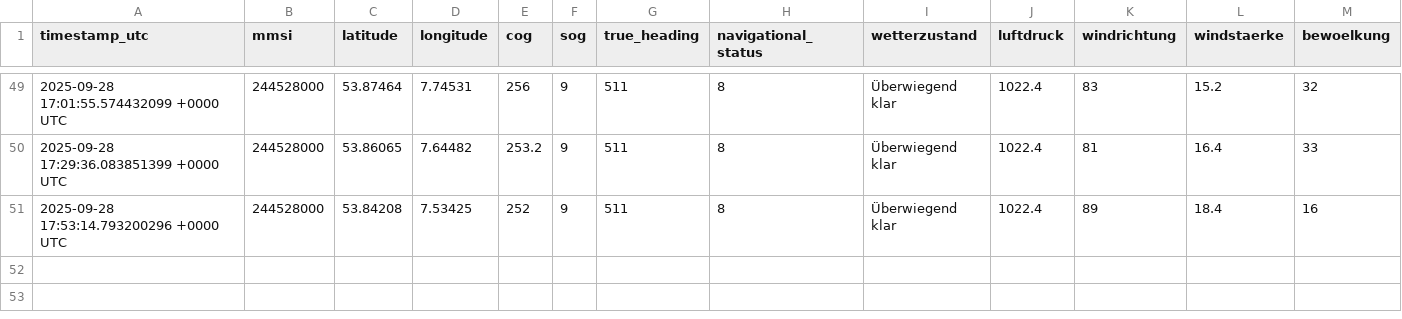
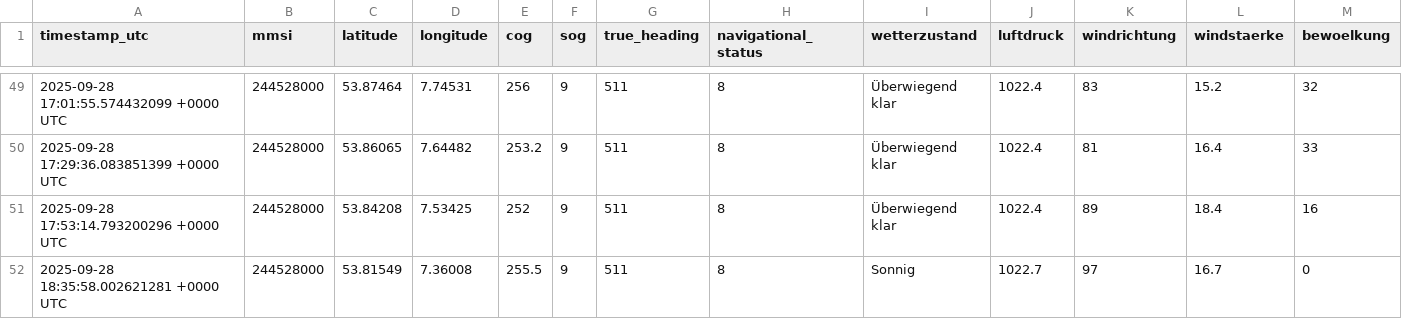
Before and after one commit to davidoesch/shiptracker, a CSV file: ais_position_reports.csv, drawn as a sheet; only a part is shown, gaps mark what is left out; rows hold the shown columns only; the diff names each change by its address in the sheet, - before the commit and + after, or states it on an @@ line.

```diff
--- a/ais_position_reports.csv
+++ b/ais_position_reports.csv
+row 52: 2025-09-28 18:35:58.002621281 +0000 UTC | 244528000 | 53.81549 | 7.36008 | 255.5 | 9 | 511 | 8 | Sonnig | 1022.7 | 97 | 16.7 | 0
```
Also changed, not shown: 2 other files.
